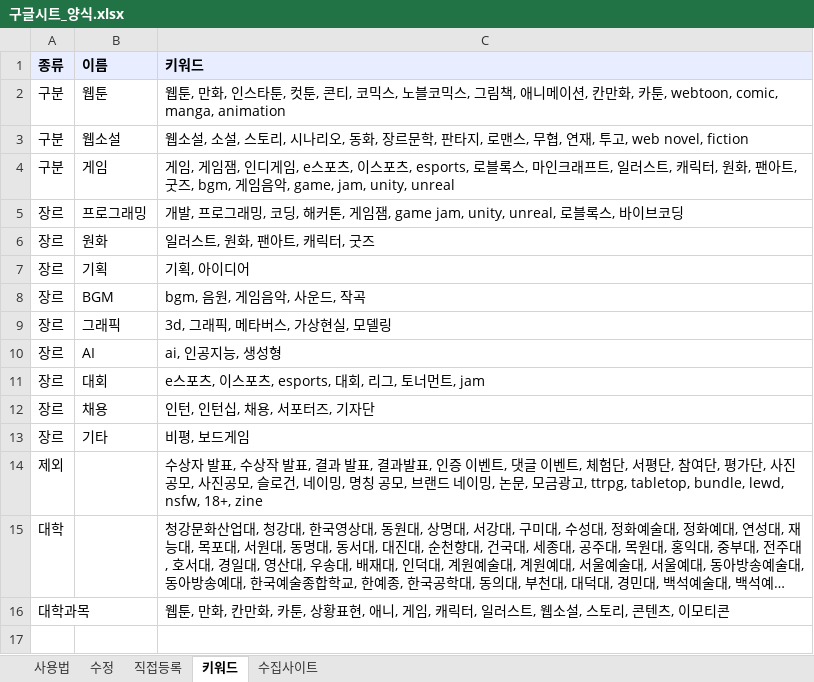
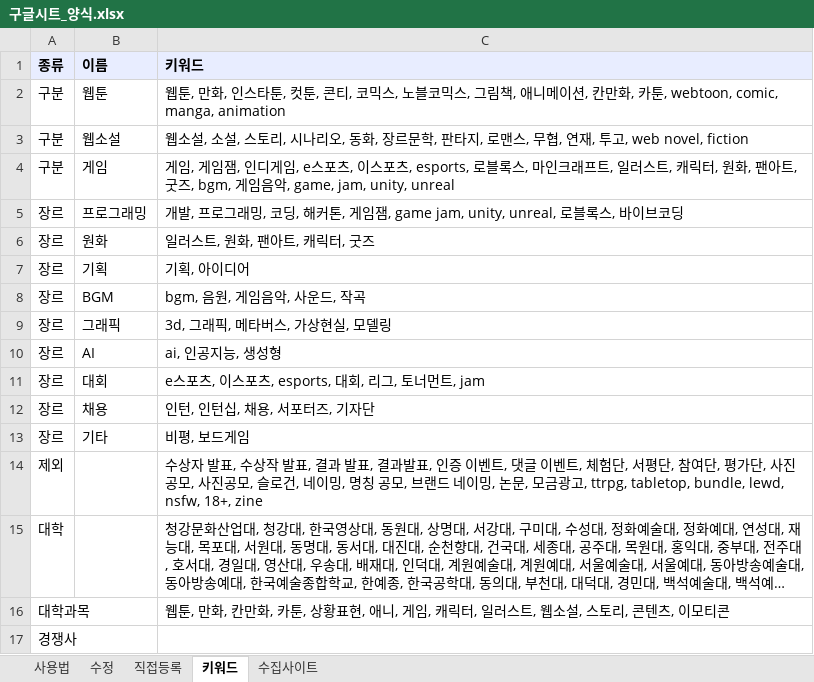
Before and after one commit to rudvlfr-coder/contest, an Excel workbook: docs/구글시트_양식.xlsx, sheet 키워드, drawn as a sheet; long unchanged cells end in …; values as stored, in another font and other column widths than the file's, no borders; the diff names each change by its address in the sheet, - before the commit and + after, or states it on an @@ line.

```diff
--- a/docs/구글시트_양식.xlsx (sheet 키워드)
+++ b/docs/구글시트_양식.xlsx (sheet 키워드)
+row 17: 경쟁사
```
Also changed, not shown: sheet 사용법, sheet 수정, 12 other files.
